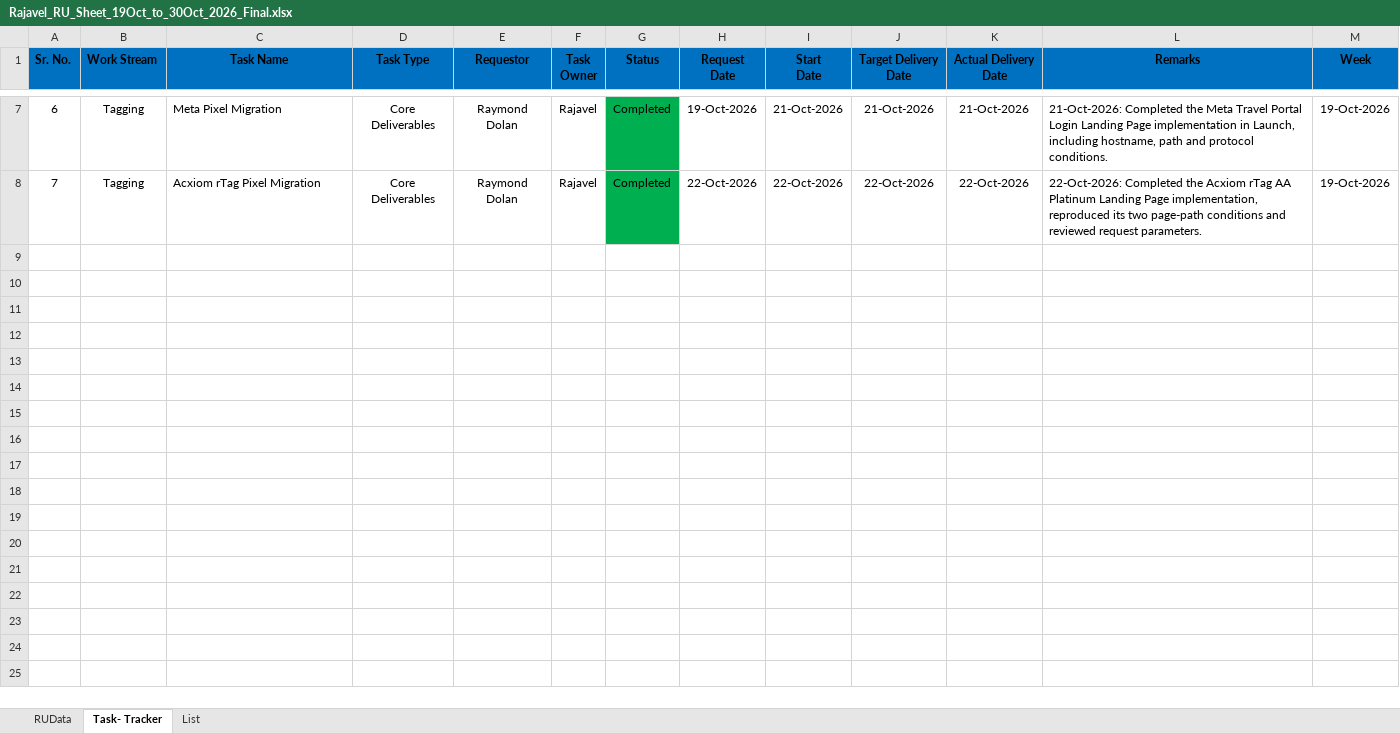
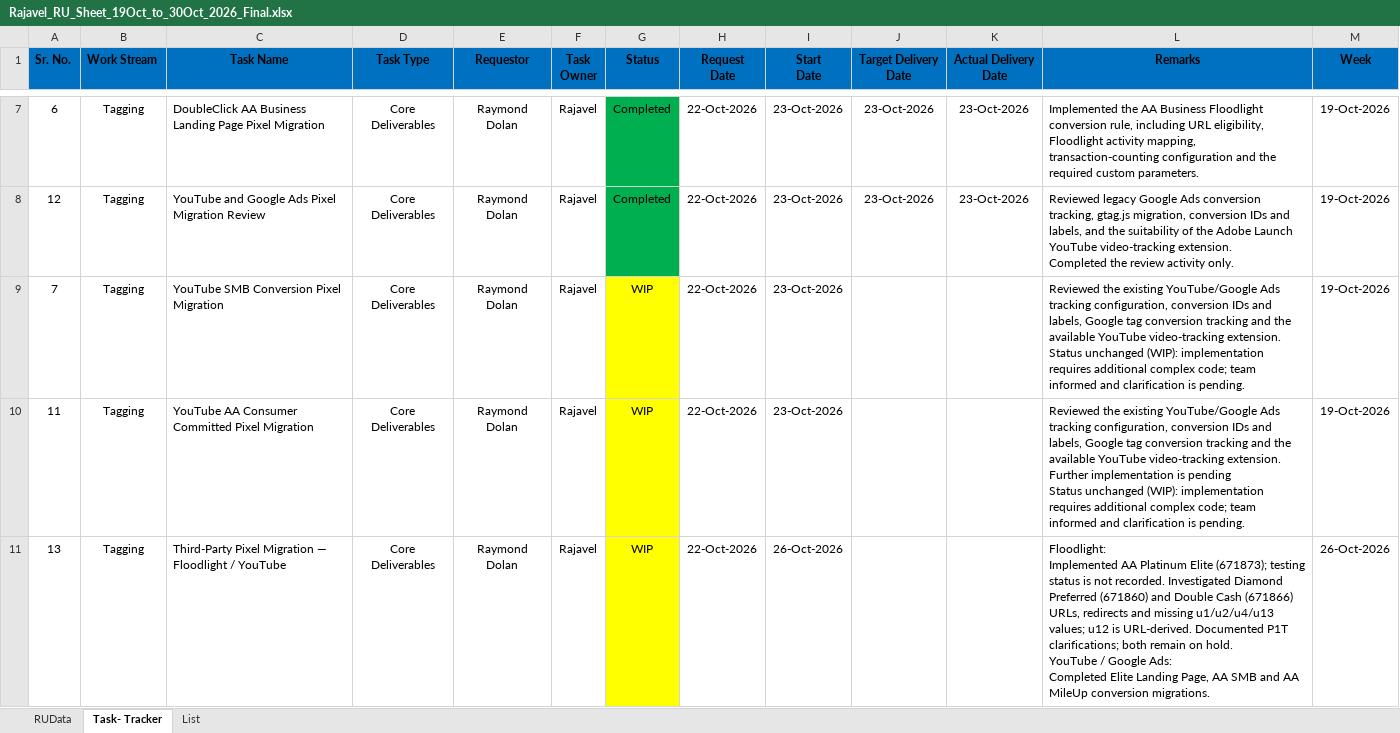
Before and after one commit to analyticsExperiment/FinalFirePower, an Excel workbook: Rajavel_RU_Sheet_19Oct_to_30Oct_2026_Final.xlsx, sheet Task- Tracker, drawn as a sheet; only a part is shown, gaps mark what is left out; values as stored, in another font and other column widths than the file's, no borders; charts and pictures not drawn; addresses are those after the commit; ↵ is a line break in a cell; the diff covers the shown part only; the diff names each change by its address in the sheet, - before the commit and + after, or states it on an @@ line.

Commit message:
Update RU workbook with day-wise activity summaries

```diff
--- a/Rajavel_RU_Sheet_19Oct_to_30Oct_2026_Final.xlsx (sheet Task- Tracker)
+++ b/Rajavel_RU_Sheet_19Oct_to_30Oct_2026_Final.xlsx (sheet Task- Tracker)
-C7 (Task Name): Meta Pixel Migration
+C7 (Task Name): DoubleClick AA Business Landing Page Pixel Migration
-H7 (Request Date): 19-Oct-2026
+H7 (Request Date): 22-Oct-2026
-I7 (Start Date): 21-Oct-2026
+I7 (Start Date): 23-Oct-2026
-J7 (Target Delivery Date): 21-Oct-2026
+J7 (Target Delivery Date): 23-Oct-2026
-K7 (Actual Delivery Date): 21-Oct-2026
+K7 (Actual Delivery Date): 23-Oct-2026
-L7 (Remarks): 21-Oct-2026: Completed the Meta Travel Portal Login Landing Page implementation in Launch, including hostname, path and protocol conditions.
+L7 (Remarks): Implemented the AA Business Floodlight conversion rule, including URL eligibility, Floodlight activity mapping, transaction-counting configuration and the required custom parameters.
+row 8: 12 | Tagging | YouTube and Google Ads Pixel Migration Review | Core Deliverables | Raymond Dolan | Rajavel | Completed | 22-Oct-2026 | 23-Oct-2026 | 23-Oct-2026 | 23-Oct-2026 | Reviewed legacy Google Ads conversion tracking, gtag.js migration, conversion IDs and labels, and the suitability of the Adobe Launch YouTube video-tracking extension. ↵ Completed the review activity only. | 19-Oct-2026
-C9 (Task Name): Acxiom rTag Pixel Migration
+C9 (Task Name): YouTube SMB Conversion Pixel Migration
-G9 (Status): Completed
+G9 (Status): WIP
-G9 fill: #00B050
+G9 fill: #FFFF00
-I9 (Start Date): 22-Oct-2026
+I9 (Start Date): 23-Oct-2026
-J9 (Target Delivery Date): 22-Oct-2026
+J9 (Target Delivery Date): (empty)
-K9 (Actual Delivery Date): 22-Oct-2026
+K9 (Actual Delivery Date): (empty)
-L9 (Remarks): 22-Oct-2026: Completed the Acxiom rTag AA Platinum Landing Page implementation, reproduced its two page-path conditions and reviewed request parameters.
+L9 (Remarks): Reviewed the existing YouTube/Google Ads tracking configuration, conversion IDs and labels, Google tag conversion tracking and the available YouTube video-tracking extension. ↵ Status unchanged (WIP): implementation requires additional complex code; team informed and clarification is pending.
+row 10: 11 | Tagging | YouTube AA Consumer Committed Pixel Migration | Core Deliverables | Raymond Dolan | Rajavel | WIP | 22-Oct-2026 | 23-Oct-2026 |  |  | Reviewed the existing YouTube/Google Ads tracking configuration, conversion IDs and labels, Google tag conversion tracking and the available YouTube video-tracking extension. Further implementation is pending ↵ Status unchanged (WIP): implementation requires additional complex code; team informed and clarification is pending. | 19-Oct-2026
+row 11: 13 | Tagging | Third-Party Pixel Migration — Floodlight / YouTube | Core Deliverables | Raymond Dolan | Rajavel | WIP | 22-Oct-2026 | 26-Oct-2026 |  |  | Floodlight: ↵ Implemented AA Platinum Elite (671873); testing status is not recorded. Investigated Diamond Preferred (671860) and Double Cash (671866) URLs, redirects and missing u1/u2/u4/u13 values; u12 is URL-derived. Documented P1T clarifications; both remain on hold. ↵ YouTube / Google Ads: ↵ Completed Elite Landing Page, AA SMB and AA MileUp conversion migrations. | 26-Oct-2026
```
Also changed, not shown: 4 added rows, 37 edited cells and cell formats elsewhere in this sheet, sheet RUData.
